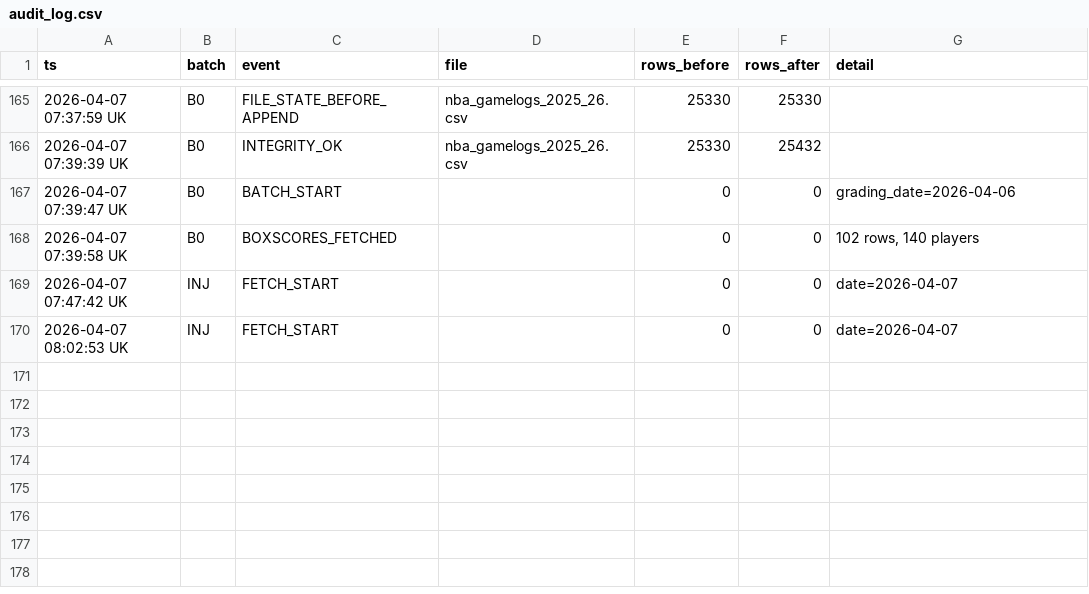
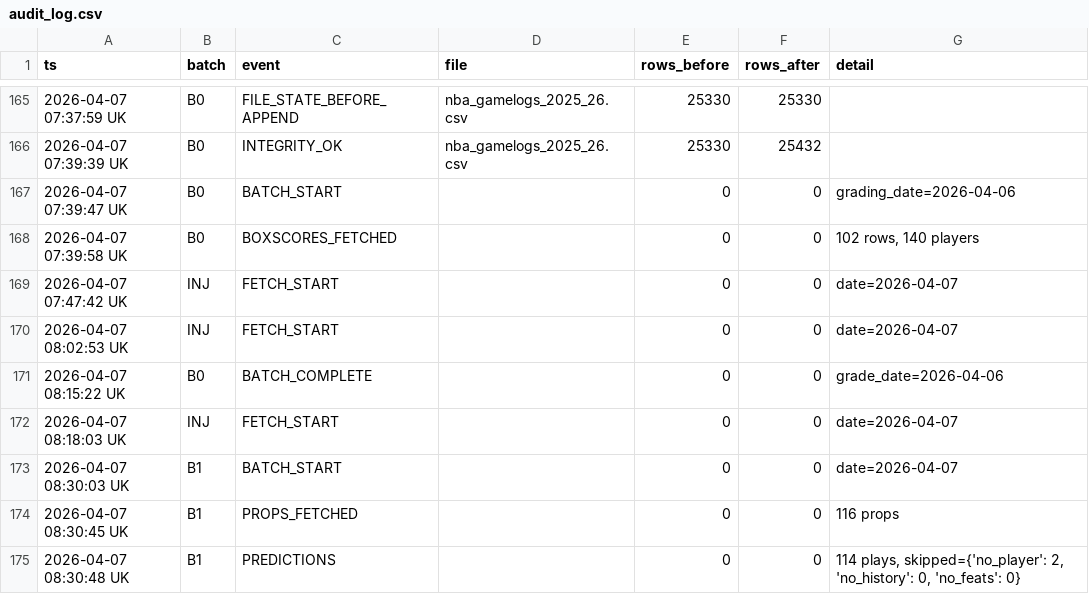
Before and after one commit to iamwerewolf1007/PropEdgeV18.0, a CSV file: data/audit_log.csv, drawn as a sheet; only a part is shown, gaps mark what is left out; the diff names each change by its address in the sheet, - before the commit and + after, or states it on an @@ line.

Commit message:
V17 B1: 2026-04-07 — 114 plays

```diff
--- a/data/audit_log.csv
+++ b/data/audit_log.csv
+row 171: 2026-04-07 08:15:22 UK | B0 | BATCH_COMPLETE |  | 0 | 0 | grade_date=2026-04-06
+row 172: 2026-04-07 08:18:03 UK | INJ | FETCH_START |  | 0 | 0 | date=2026-04-07
+row 173: 2026-04-07 08:30:03 UK | B1 | BATCH_START |  | 0 | 0 | date=2026-04-07
+row 174: 2026-04-07 08:30:45 UK | B1 | PROPS_FETCHED |  | 0 | 0 | 116 props
+row 175: 2026-04-07 08:30:48 UK | B1 | PREDICTIONS |  | 0 | 0 | 114 plays, skipped={'no_player': 2, 'no_history': 0, 'no_feats': 0}
```
Also changed, not shown: 5 other files.
